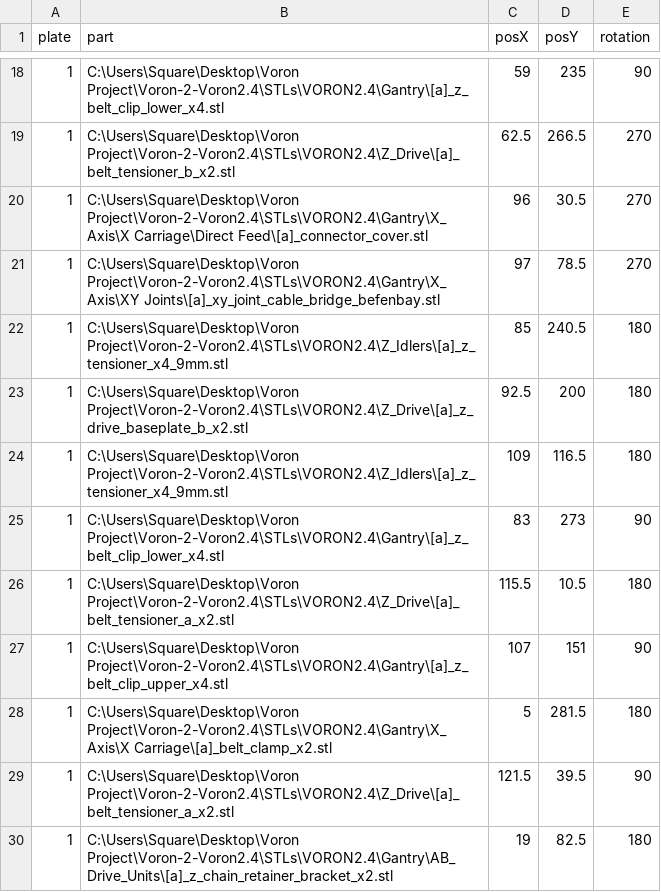
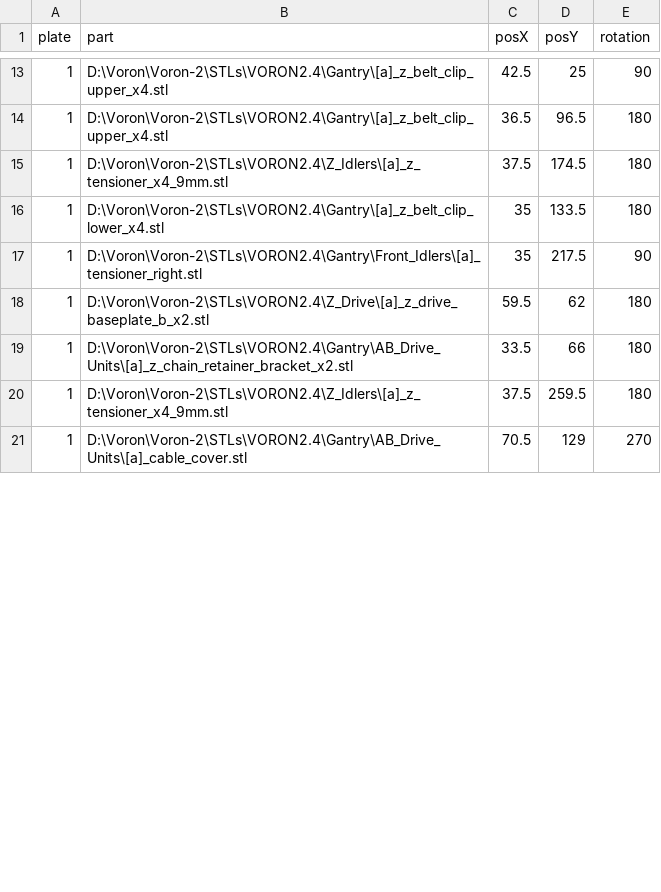
Before and after one commit to insurgus/voron-plater-configs, a CSV file: 2.4/300mm/Accent.csv, drawn as a sheet; only a part is shown, gaps mark what is left out; the diff covers the shown part only.

```diff
--- a/2.4/300mm/Accent.csv
+++ b/2.4/300mm/Accent.csv
@@ -18,13 +13,9 @@ plate,part,posX,posY,rotation
-1,C:\Users\Square\Desktop\Voron Project\Voron-2-Voron2.4\STLs\VORON2.4\Gantry\[a]_z_belt_clip_lower_x4.stl,59,235,90
-1,C:\Users\Square\Desktop\Voron Project\Voron-2-Voron2.4\STLs\VORON2.4\Z_Drive\[a]_belt_tensioner_b_x2.stl,62.5,266.5,270
-1,C:\Users\Square\Desktop\Voron Project\Voron-2-Voron2.4\STLs\VORON2.4\Gantry\X_Axis\X Carriage\Direct Feed\[a]_connector_cover.stl,96,30.5,270
-1,C:\Users\Square\Desktop\Voron Project\Voron-2-Voron2.4\STLs\VORON2.4\Gantry\X_Axis\XY Joints\[a]_xy_joint_cable_bridge_befenbay.stl,97,78.5,270
-1,C:\Users\Square\Desktop\Voron Project\Voron-2-Voron2.4\STLs\VORON2.4\Z_Idlers\[a]_z_tensioner_x4_9mm.stl,85,240.5,180
-1,C:\Users\Square\Desktop\Voron Project\Voron-2-Voron2.4\STLs\VORON2.4\Z_Drive\[a]_z_drive_baseplate_b_x2.stl,92.5,200,180
-1,C:\Users\Square\Desktop\Voron Project\Voron-2-Voron2.4\STLs\VORON2.4\Z_Idlers\[a]_z_tensioner_x4_9mm.stl,109,116.5,180
-1,C:\Users\Square\Desktop\Voron Project\Voron-2-Voron2.4\STLs\VORON2.4\Gantry\[a]_z_belt_clip_lower_x4.stl,83,273,90
-1,C:\Users\Square\Desktop\Voron Project\Voron-2-Voron2.4\STLs\VORON2.4\Z_Drive\[a]_belt_tensioner_a_x2.stl,115.5,10.5,180
-1,C:\Users\Square\Desktop\Voron Project\Voron-2-Voron2.4\STLs\VORON2.4\Gantry\[a]_z_belt_clip_upper_x4.stl,107,151,90
-1,C:\Users\Square\Desktop\Voron Project\Voron-2-Voron2.4\STLs\VORON2.4\Gantry\X_Axis\X Carriage\[a]_belt_clamp_x2.stl,5,281.5,180
-1,C:\Users\Square\Desktop\Voron Project\Voron-2-Voron2.4\STLs\VORON2.4\Z_Drive\[a]_belt_tensioner_a_x2.stl,121.5,39.5,90
-1,C:\Users\Square\Desktop\Voron Project\Voron-2-Voron2.4\STLs\VORON2.4\Gantry\AB_Drive_Units\[a]_z_chain_retainer_bracket_x2.stl,19,82.5,180
+1,D:\Voron\Voron-2\STLs\VORON2.4\Gantry\[a]_z_belt_clip_upper_x4.stl,42.5,25,90
+1,D:\Voron\Voron-2\STLs\VORON2.4\Gantry\[a]_z_belt_clip_upper_x4.stl,36.5,96.5,180
+1,D:\Voron\Voron-2\STLs\VORON2.4\Z_Idlers\[a]_z_tensioner_x4_9mm.stl,37.5,174.5,180
+1,D:\Voron\Voron-2\STLs\VORON2.4\Gantry\[a]_z_belt_clip_lower_x4.stl,35,133.5,180
+1,D:\Voron\Voron-2\STLs\VORON2.4\Gantry\Front_Idlers\[a]_tensioner_right.stl,35,217.5,90
+1,D:\Voron\Voron-2\STLs\VORON2.4\Z_Drive\[a]_z_drive_baseplate_b_x2.stl,59.5,62,180
+1,D:\Voron\Voron-2\STLs\VORON2.4\Gantry\AB_Drive_Units\[a]_z_chain_retainer_bracket_x2.stl,33.5,66,180
+1,D:\Voron\Voron-2\STLs\VORON2.4\Z_Idlers\[a]_z_tensioner_x4_9mm.stl,37.5,259.5,180
+1,D:\Voron\Voron-2\STLs\VORON2.4\Gantry\AB_Drive_Units\[a]_cable_cover.stl,70.5,129,270
```
Also changed, not shown: 10 added rows, 8 removed rows and 39 edited cells elsewhere in this file, 2.4/250mm/Accent.csv, 2.4/250mm/Primary.csv, 42 other files.
